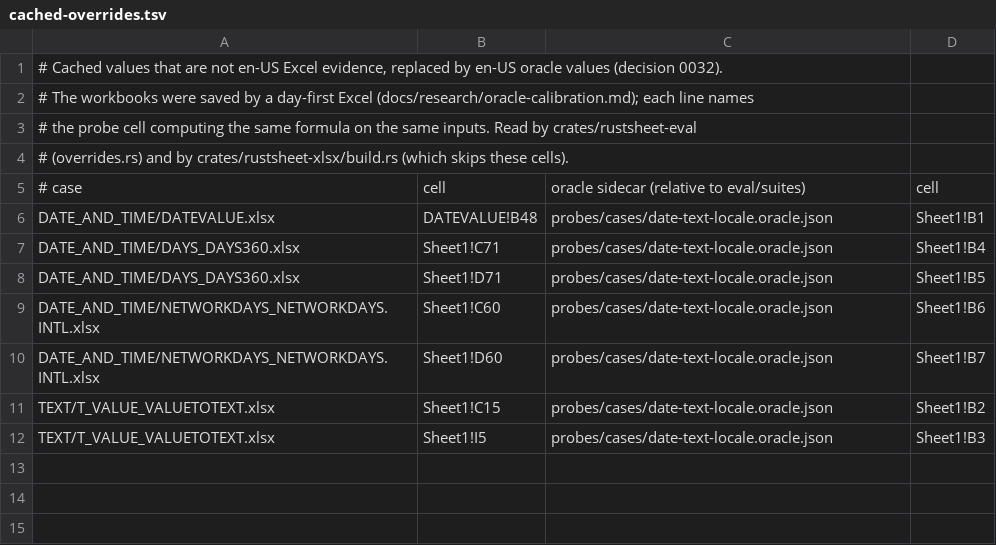
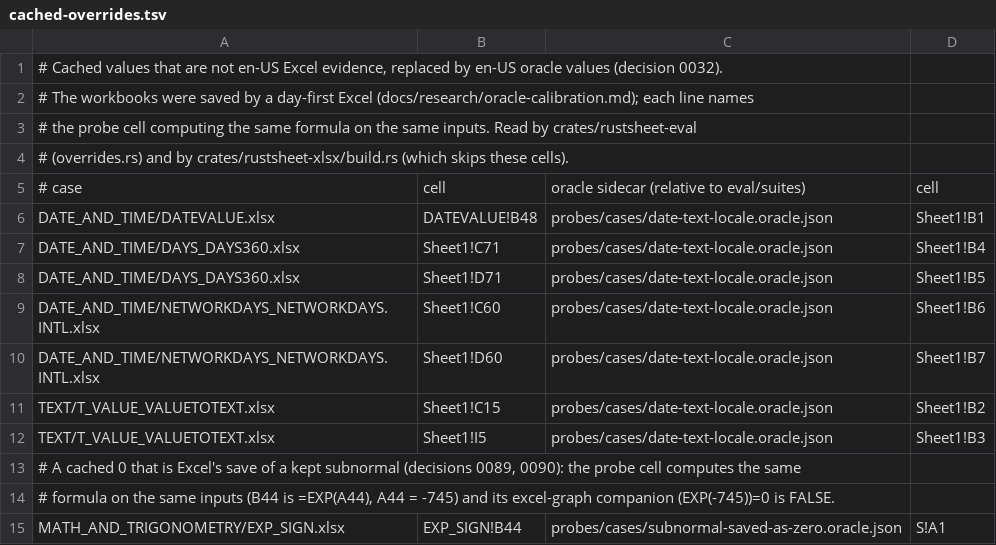
Before and after one commit to steveash/rustsheet, a TSV file: eval/suites/ironcalc-calc/cached-overrides.tsv, drawn as a sheet.

```diff
--- a/eval/suites/ironcalc-calc/cached-overrides.tsv
+++ b/eval/suites/ironcalc-calc/cached-overrides.tsv
@@ -12 +12,4 @@ TEXT/T_VALUE_VALUETOTEXT.xlsx	Sheet1!C15	probes/cases/date-text-locale.oracle.js
 TEXT/T_VALUE_VALUETOTEXT.xlsx	Sheet1!I5	probes/cases/date-text-locale.oracle.json	Sheet1!B3
+# A cached 0 that is Excel's save of a kept subnormal (decisions 0089, 0090): the probe cell computes the same
+# formula on the same inputs (B44 is =EXP(A44), A44 = -745) and its excel-graph companion (EXP(-745))=0 is FALSE.
+MATH_AND_TRIGONOMETRY/EXP_SIGN.xlsx	EXP_SIGN!B44	probes/cases/subnormal-saved-as-zero.oracle.json	S!A1
```
Also changed, not shown: eval/milestones/exit-exceptions.tsv, 9 other files.
